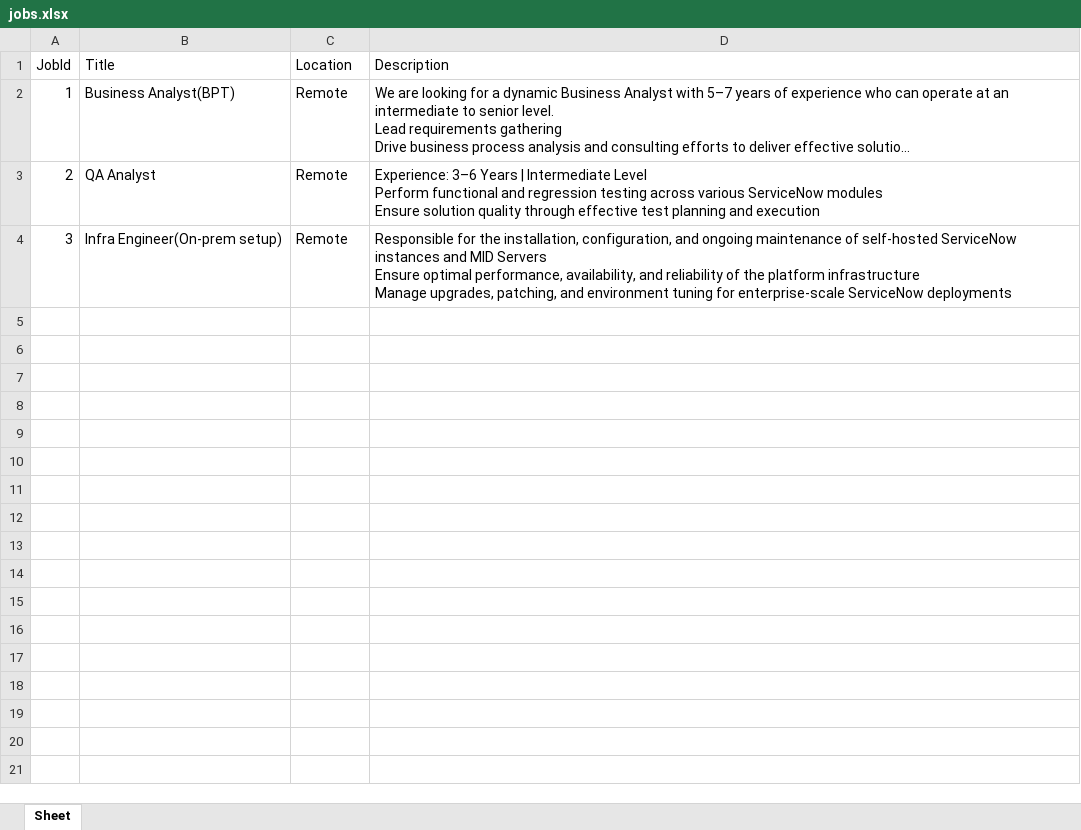
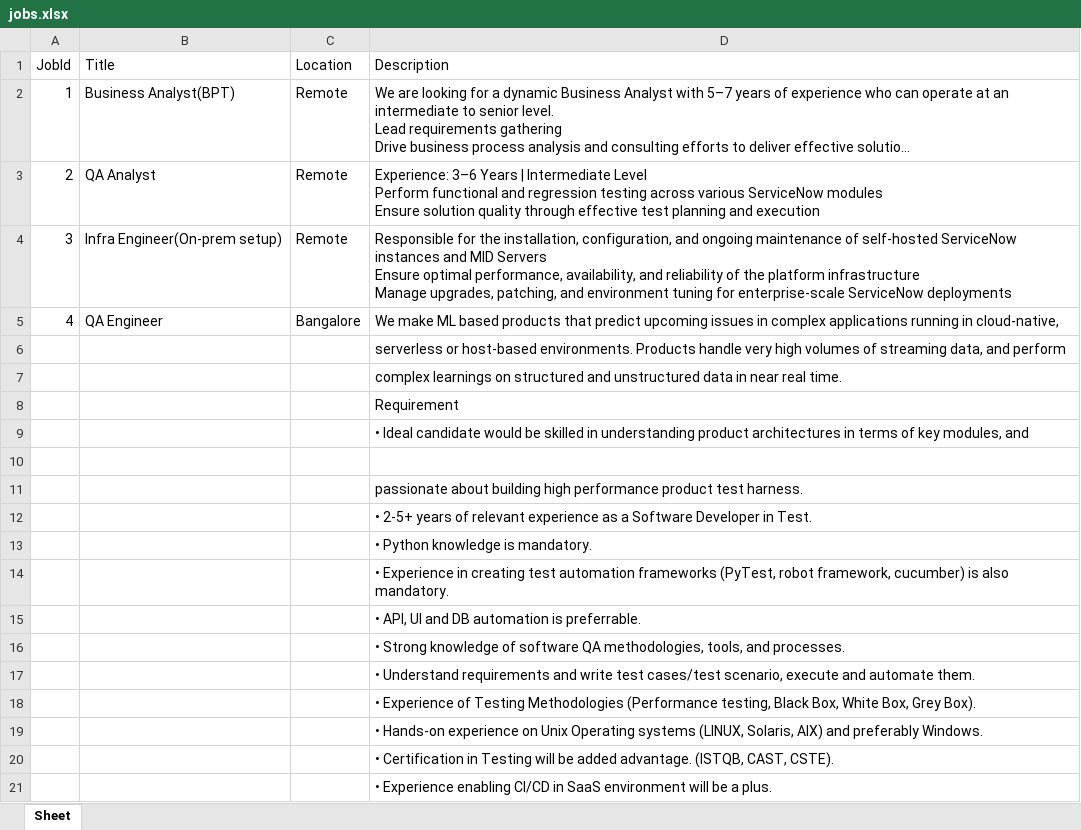
Before and after one commit to sanmut-anm/JobDetails, an Excel workbook: jobs.xlsx, sheet Sheet, drawn as a sheet; long unchanged cells end in …; values as stored, in another font and other column widths than the file's, no borders; the diff names each change by its address in the sheet, - before the commit and + after, or states it on an @@ line.

Commit message:
Add files via upload

```diff
--- a/jobs.xlsx (sheet Sheet)
+++ b/jobs.xlsx (sheet Sheet)
+row 5: 4 | QA Engineer | Bangalore | We make ML based products that predict upcoming issues in complex applications running in cloud-native,
+row 6:  |  |  | serverless or host-based environments. Products handle very high volumes of streaming data, and perform
+row 7:  |  |  | complex learnings on structured and unstructured data in near real time.
+row 8:  |  |  | Requirement
+row 9:  |  |  | • Ideal candidate would be skilled in understanding product architectures in terms of key modules, and
+row 10: (empty)
+row 11:  |  |  | passionate about building high performance product test harness.
+row 12:  |  |  | • 2-5+ years of relevant experience as a Software Developer in Test.
+row 13:  |  |  | • Python knowledge is mandatory.
+row 14:  |  |  | • Experience in creating test automation frameworks (PyTest, robot framework, cucumber) is also mandatory.
+row 15:  |  |  | • API, UI and DB automation is preferrable.
+row 16:  |  |  | • Strong knowledge of software QA methodologies, tools, and processes.
+row 17:  |  |  | • Understand requirements and write test cases/test scenario, execute and automate them.
+row 18:  |  |  | • Experience of Testing Methodologies (Performance testing, Black Box, White Box, Grey Box).
+row 19:  |  |  | • Hands-on experience on Unix Operating systems (LINUX, Solaris, AIX) and preferably Windows.
+row 20:  |  |  | • Certification in Testing will be added advantage. (ISTQB, CAST, CSTE).
+row 21:  |  |  | • Experience enabling CI/CD in SaaS environment will be a plus.
```
